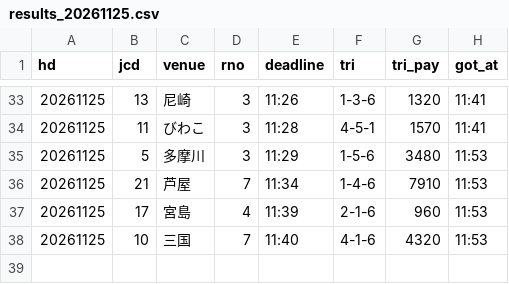
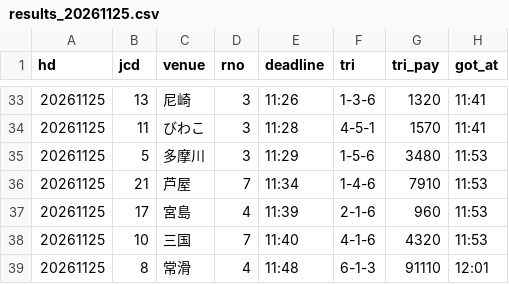
Before and after one commit to pocha2525/boatrace-ai, a CSV file: logs/results_20261125.csv, drawn as a sheet; only a part is shown, gaps mark what is left out; the diff names each change by its address in the sheet, - before the commit and + after, or states it on an @@ line.

```diff
--- a/logs/results_20261125.csv
+++ b/logs/results_20261125.csv
+row 39: 20261125 | 8 | 常滑 | 4 | 11:48 | 6-1-3 | 91110 | 12:01
```
Also changed, not shown: logs/20261125.csv, logs/notify_20261125.csv.
